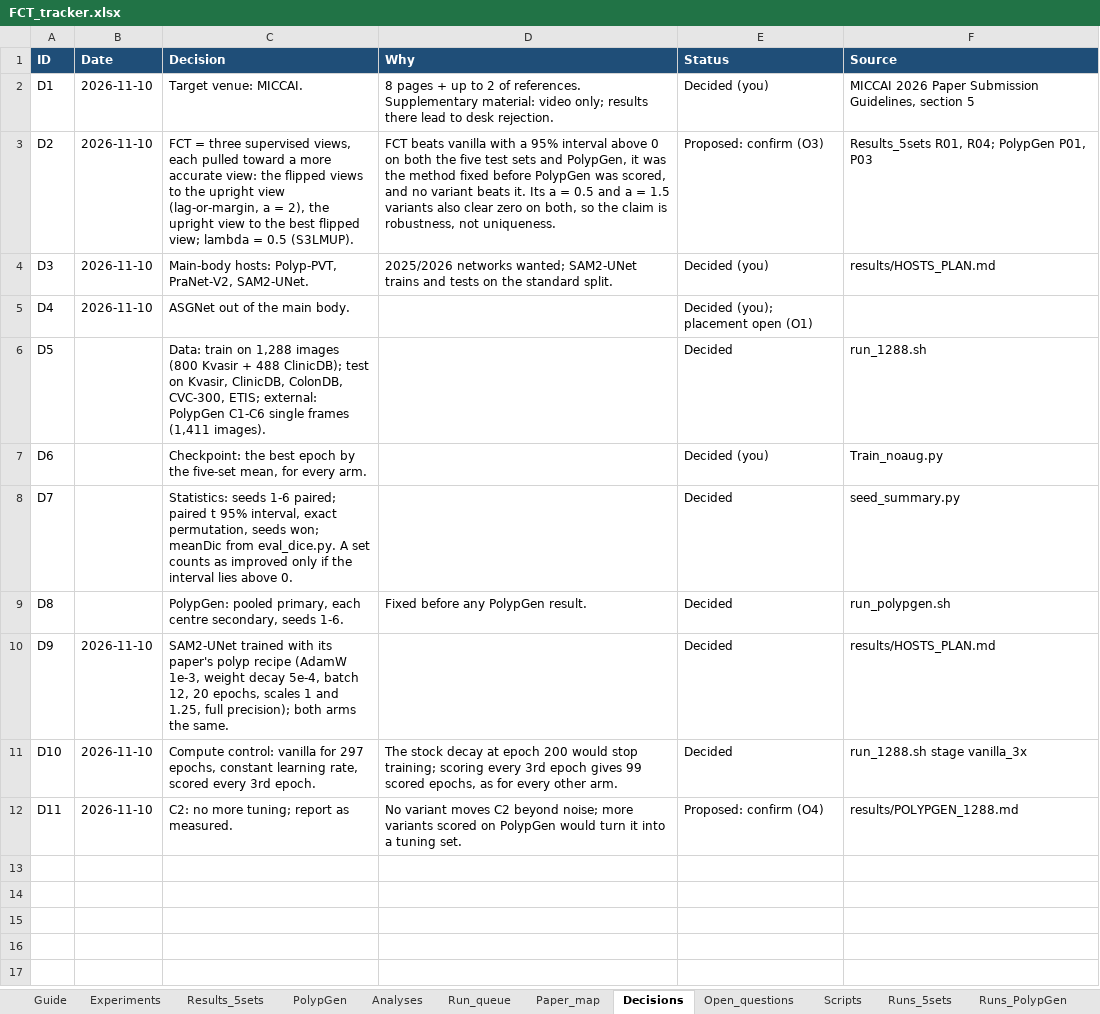
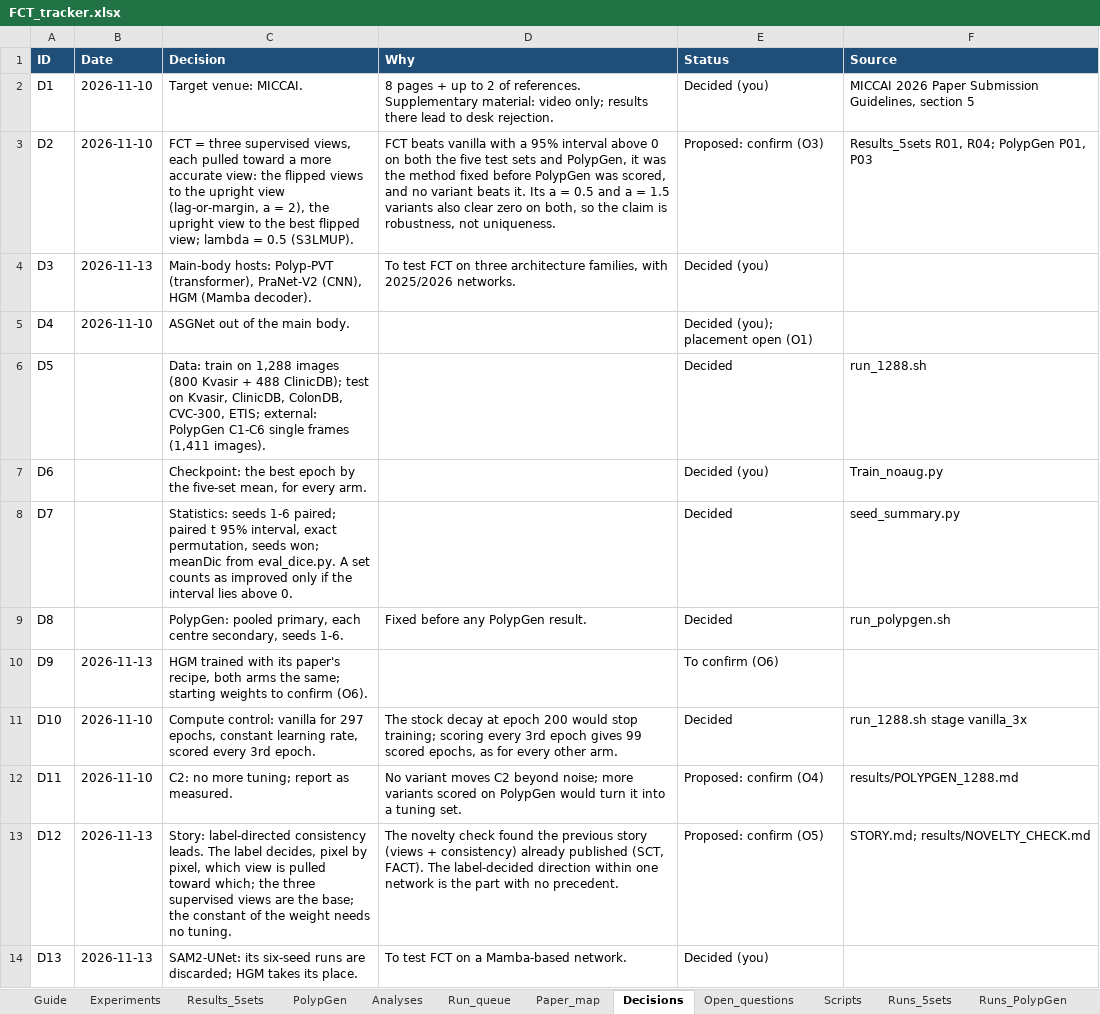
Before and after one commit to Yassinesr/Polyp-PVT, an Excel workbook: FCT_tracker.xlsx, sheet Decisions, drawn as a sheet; values as stored, in another font and other column widths than the file's, no borders; the diff names each change by its address in the sheet, - before the commit and + after, or states it on an @@ line.

```diff
--- a/FCT_tracker.xlsx (sheet Decisions)
+++ b/FCT_tracker.xlsx (sheet Decisions)
-B4 (Date): 2026-11-10
+B4 (Date): 2026-11-13
-C4 (Decision): Main-body hosts: Polyp-PVT, PraNet-V2, SAM2-UNet.
+C4 (Decision): Main-body hosts: Polyp-PVT (transformer), PraNet-V2 (CNN), HGM (Mamba decoder).
-D4 (Why): 2025/2026 networks wanted; SAM2-UNet trains and tests on the standard split.
+D4 (Why): To test FCT on three architecture families, with 2025/2026 networks.
-F4 (Source): results/HOSTS_PLAN.md
+F4 (Source): (empty)
-B10 (Date): 2026-11-10
+B10 (Date): 2026-11-13
-C10 (Decision): SAM2-UNet trained with its paper's polyp recipe (AdamW 1e-3, weight decay 5e-4, batch 12, 20 epochs, scales 1 and 1.25, full precision); both arms the same.
+C10 (Decision): HGM trained with its paper's recipe, both arms the same; starting weights to confirm (O6).
-E10 (Status): Decided
+E10 (Status): To confirm (O6)
-F10 (Source): results/HOSTS_PLAN.md
+F10 (Source): (empty)
+row 13: D12 | 2026-11-13 | Story: label-directed consistency leads. The label decides, pixel by pixel, which view is pulled toward which; the three supervised views are the base; the constant of the weight needs no tuning. | The novelty check found the previous story (views + consistency) already published (SCT, FACT). The label-decided direction within one network is the part with no precedent. | Proposed: confirm (O5) | STORY.md; results/NOVELTY_CHECK.md
+row 14: D13 | 2026-11-13 | SAM2-UNet: its six-seed runs are discarded; HGM takes its place. | To test FCT on a Mamba-based network. | Decided (you)
```
Also changed, not shown: sheet Paper_map, sheet Open_questions, sheet Experiments, sheet Analyses, sheet Run_queue, sheet Guide, 2 more sheets, hidden cells, 7 other files.
